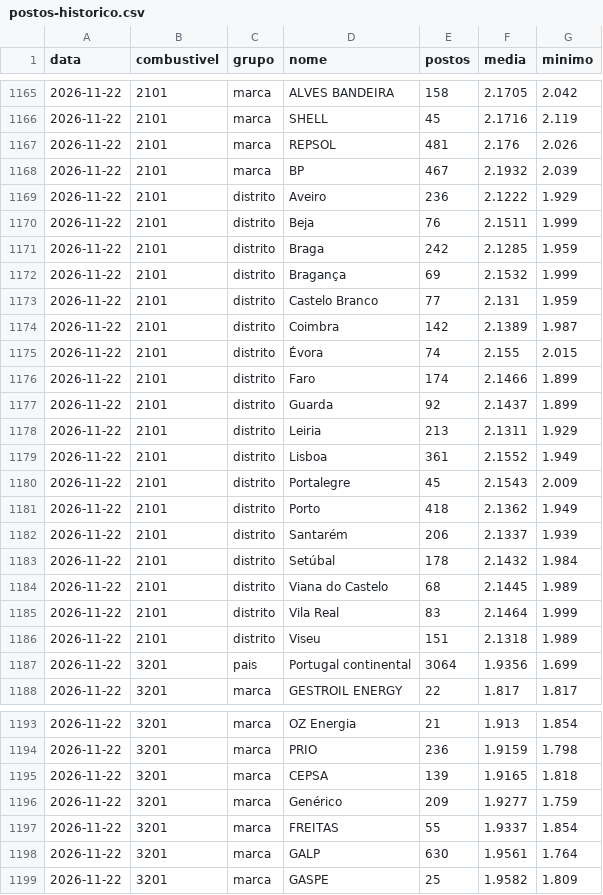
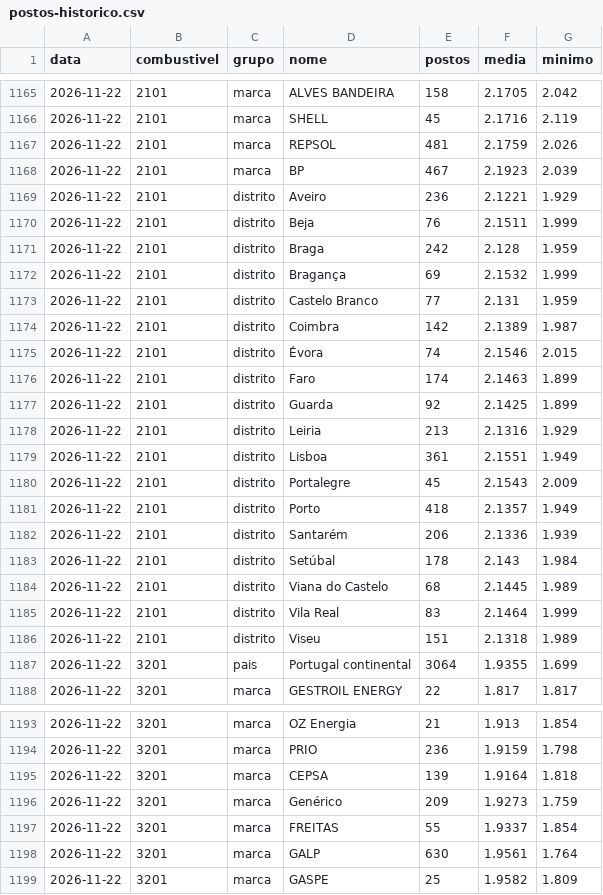
Before and after one commit to pedrofintech/combustiveis-dados, a CSV file: postos-historico.csv, drawn as a sheet; only a part is shown, gaps mark what is left out; the diff covers the shown part only.

Commit message:
Atualiza preços dos postos (DGEG) [skip ci]

```diff
--- a/postos-historico.csv
+++ b/postos-historico.csv
@@ -1166,7 +1166,7 @@ data,combustivel,grupo,nome,postos,media,minimo
 2026-11-22,2101,marca,SHELL,45,2.1716,2.119
-2026-11-22,2101,marca,REPSOL,481,2.176,2.026
-2026-11-22,2101,marca,BP,467,2.1932,2.039
-2026-11-22,2101,distrito,Aveiro,236,2.1222,1.929
+2026-11-22,2101,marca,REPSOL,481,2.1759,2.026
+2026-11-22,2101,marca,BP,467,2.1923,2.039
+2026-11-22,2101,distrito,Aveiro,236,2.1221,1.929
 2026-11-22,2101,distrito,Beja,76,2.1511,1.999
-2026-11-22,2101,distrito,Braga,242,2.1285,1.959
+2026-11-22,2101,distrito,Braga,242,2.128,1.959
 2026-11-22,2101,distrito,Bragança,69,2.1532,1.999
@@ -1174,11 +1174,11 @@ data,combustivel,grupo,nome,postos,media,minimo
 2026-11-22,2101,distrito,Coimbra,142,2.1389,1.987
-2026-11-22,2101,distrito,Évora,74,2.155,2.015
-2026-11-22,2101,distrito,Faro,174,2.1466,1.899
-2026-11-22,2101,distrito,Guarda,92,2.1437,1.899
-2026-11-22,2101,distrito,Leiria,213,2.1311,1.929
-2026-11-22,2101,distrito,Lisboa,361,2.1552,1.949
+2026-11-22,2101,distrito,Évora,74,2.1546,2.015
+2026-11-22,2101,distrito,Faro,174,2.1463,1.899
+2026-11-22,2101,distrito,Guarda,92,2.1425,1.899
+2026-11-22,2101,distrito,Leiria,213,2.1316,1.929
+2026-11-22,2101,distrito,Lisboa,361,2.1551,1.949
 2026-11-22,2101,distrito,Portalegre,45,2.1543,2.009
-2026-11-22,2101,distrito,Porto,418,2.1362,1.949
-2026-11-22,2101,distrito,Santarém,206,2.1337,1.939
-2026-11-22,2101,distrito,Setúbal,178,2.1432,1.984
+2026-11-22,2101,distrito,Porto,418,2.1357,1.949
+2026-11-22,2101,distrito,Santarém,206,2.1336,1.939
+2026-11-22,2101,distrito,Setúbal,178,2.143,1.984
 2026-11-22,2101,distrito,Viana do Castelo,68,2.1445,1.989
@@ -1186,3 +1186,3 @@ data,combustivel,grupo,nome,postos,media,minimo
 2026-11-22,2101,distrito,Viseu,151,2.1318,1.989
-2026-11-22,3201,pais,Portugal continental,3064,1.9356,1.699
+2026-11-22,3201,pais,Portugal continental,3064,1.9355,1.699
 2026-11-22,3201,marca,GESTROIL ENERGY,22,1.817,1.817
@@ -1194,4 +1194,4 @@ data,combustivel,grupo,nome,postos,media,minimo
 2026-11-22,3201,marca,PRIO,236,1.9159,1.798
-2026-11-22,3201,marca,CEPSA,139,1.9165,1.818
-2026-11-22,3201,marca,Genérico,209,1.9277,1.759
+2026-11-22,3201,marca,CEPSA,139,1.9164,1.818
+2026-11-22,3201,marca,Genérico,209,1.9273,1.759
 2026-11-22,3201,marca,FREITAS,55,1.9337,1.854
```
Also changed, not shown: 14 edited cells elsewhere in this file, 3 other files.
